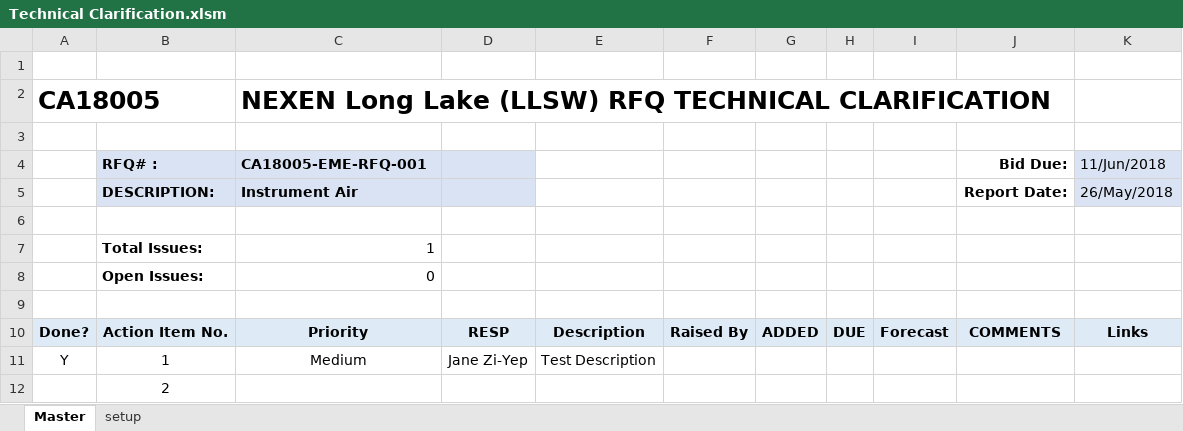
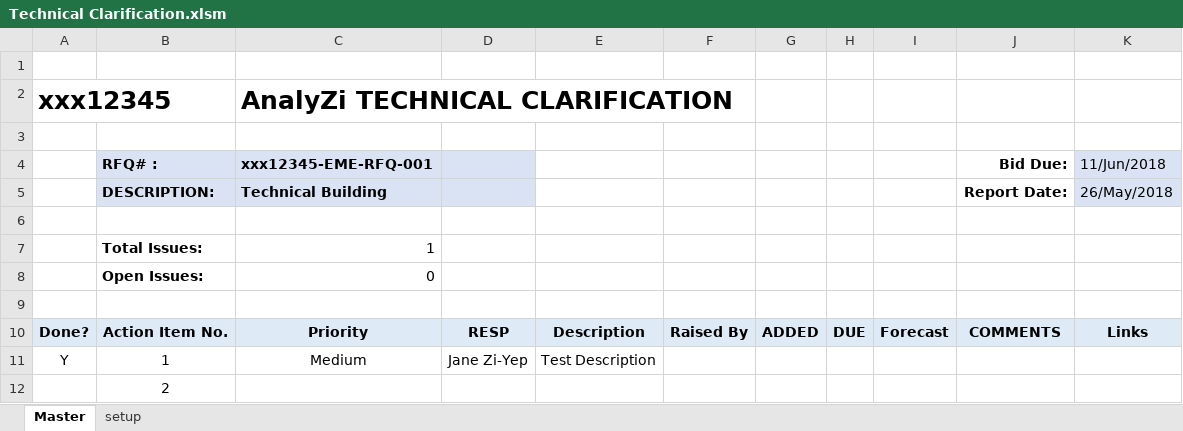
Before and after one commit to zihuijie/scm, an Excel workbook: Template/Technical Clarification.xlsm, sheet Master, drawn as a sheet; only a part is shown; values as stored, in another font and other column widths than the file's, no borders; charts and pictures and conditional formats and table styles not drawn; removed rows and columns are numbered as before the commit, all else as after; the diff names each change by its address in the sheet, - before the commit and + after, or states it on an @@ line.

```diff
--- a/Template/Technical Clarification.xlsm (sheet Master)
+++ b/Template/Technical Clarification.xlsm (sheet Master)
-row 2: CA18005 |  | NEXEN Long Lake (LLSW) RFQ TECHNICAL CLARIFICATION
+row 2: xxx12345 |  | AnalyZi TECHNICAL CLARIFICATION
-C4: CA18005-EME-RFQ-001
+C4: xxx12345-EME-RFQ-001
-C5: Instrument Air
+C5: Technical Building
```
Also changed, not shown: sheet setup, charts or pictures, Template/RAIL.xlsm.
